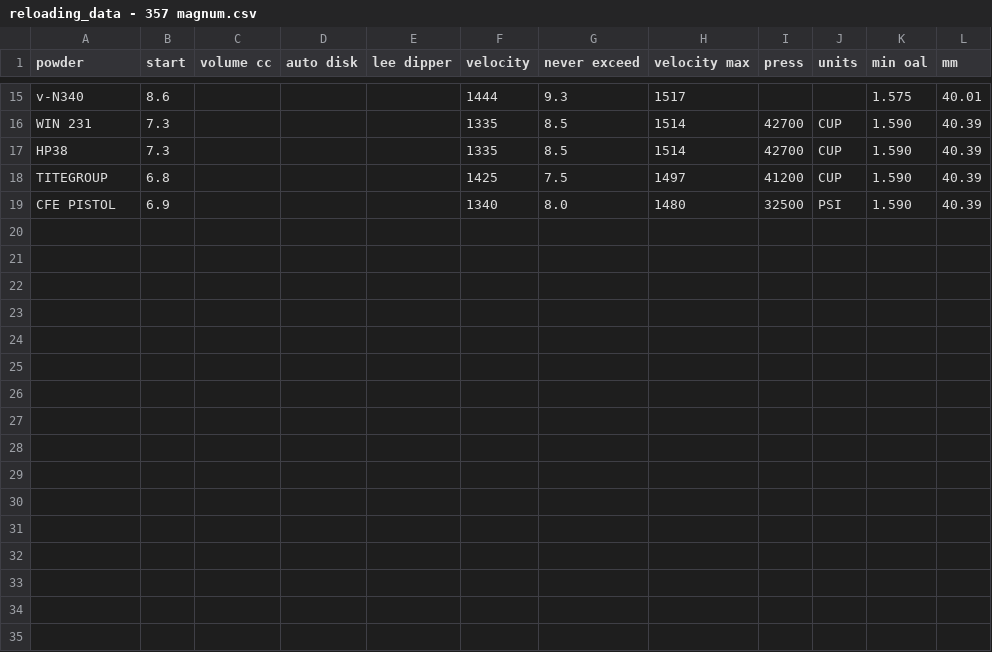
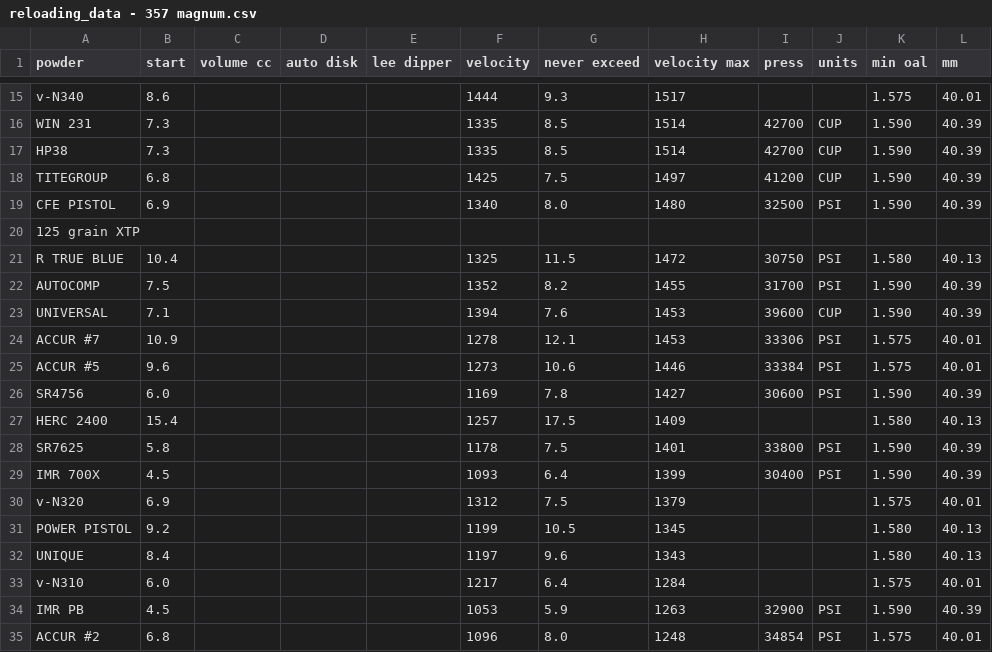
Before and after one commit to yyk99/python_junk, a CSV file: reloading/data/reloading_data - 357 magnum.csv, drawn as a sheet; only a part is shown, gaps mark what is left out; the diff names each change by its address in the sheet, - before the commit and + after, or states it on an @@ line.

Commit message:
Updated data and the model

```diff
--- a/reloading/data/reloading_data - 357 magnum.csv
+++ b/reloading/data/reloading_data - 357 magnum.csv
+row 20: 125 grain XTP
+row 21: R TRUE BLUE | 10.4 |  |  |  | 1325 | 11.5 | 1472 | 30750 | PSI | 1.580 | 40.13
+row 22: AUTOCOMP | 7.5 |  |  |  | 1352 | 8.2 | 1455 | 31700 | PSI | 1.590 | 40.39
+row 23: UNIVERSAL | 7.1 |  |  |  | 1394 | 7.6 | 1453 | 39600 | CUP | 1.590 | 40.39
+row 24: ACCUR #7 | 10.9 |  |  |  | 1278 | 12.1 | 1453 | 33306 | PSI | 1.575 | 40.01
+row 25: ACCUR #5 | 9.6 |  |  |  | 1273 | 10.6 | 1446 | 33384 | PSI | 1.575 | 40.01
+row 26: SR4756 | 6.0 |  |  |  | 1169 | 7.8 | 1427 | 30600 | PSI | 1.590 | 40.39
+row 27: HERC 2400 | 15.4 |  |  |  | 1257 | 17.5 | 1409 |  |  | 1.580 | 40.13
+row 28: SR7625 | 5.8 |  |  |  | 1178 | 7.5 | 1401 | 33800 | PSI | 1.590 | 40.39
+row 29: IMR 700X | 4.5 |  |  |  | 1093 | 6.4 | 1399 | 30400 | PSI | 1.590 | 40.39
+row 30: v-N320 | 6.9 |  |  |  | 1312 | 7.5 | 1379 |  |  | 1.575 | 40.01
+row 31: POWER PISTOL | 9.2 |  |  |  | 1199 | 10.5 | 1345 |  |  | 1.580 | 40.13
+row 32: UNIQUE | 8.4 |  |  |  | 1197 | 9.6 | 1343 |  |  | 1.580 | 40.13
+row 33: v-N310 | 6.0 |  |  |  | 1217 | 6.4 | 1284 |  |  | 1.575 | 40.01
+row 34: IMR PB | 4.5 |  |  |  | 1053 | 5.9 | 1263 | 32900 | PSI | 1.590 | 40.39
+row 35: ACCUR #2 | 6.8 |  |  |  | 1096 | 8.0 | 1248 | 34854 | PSI | 1.575 | 40.01
```
Also changed, not shown: reloading/data/reloading_data - powder burning rate chart.csv, 1 other file.
